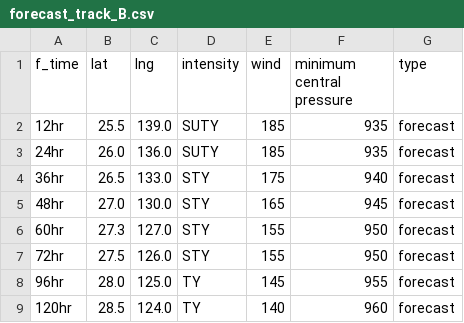
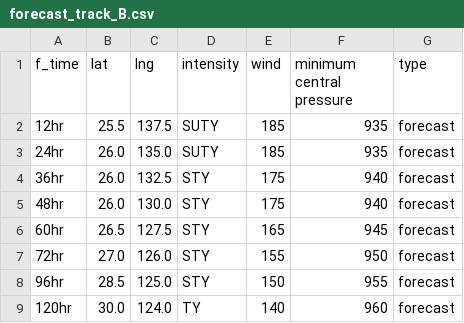
Before and after one commit to zax41006-bot/MMC-TC-GIS, a CSV file: forecast_track_B.csv, drawn as a sheet.

Commit message:
Update forecast_track_B.csv

```diff
--- a/forecast_track_B.csv
+++ b/forecast_track_B.csv
@@ -1,9 +1,9 @@
 f_time,lat,lng,intensity,wind,minimum central pressure,type
-12hr,25.5,139.0,SUTY,185,935,forecast
-24hr,26.0,136.0,SUTY,185,935,forecast
-36hr,26.5,133.0,STY,175,940,forecast
-48hr,27.0,130.0,STY,165,945,forecast
-60hr,27.3,127.0,STY,155,950,forecast
-72hr,27.5,126.0,STY,155,950,forecast
-96hr,28.0,125.0,TY,145,955,forecast
-120hr,28.5,124.0,TY,140,960,forecast
+12hr,25.5,137.5,SUTY,185,935,forecast
+24hr,26.0,135.0,SUTY,185,935,forecast
+36hr,26.0,132.5,STY,175,940,forecast
+48hr,26.0,130.0,STY,175,940,forecast
+60hr,26.5,127.5,STY,165,945,forecast
+72hr,27.0,126.0,STY,155,950,forecast
+96hr,28.5,125.0,STY,150,955,forecast
+120hr,30.0,124.0,TY,140,960,forecast
```
